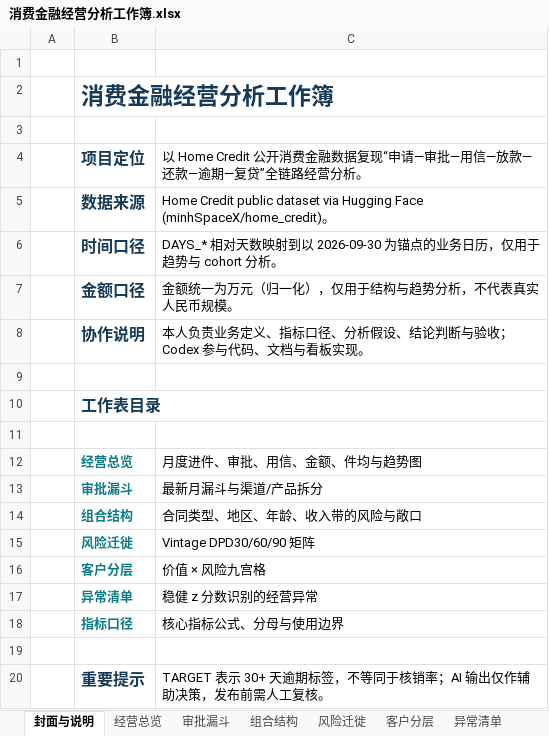
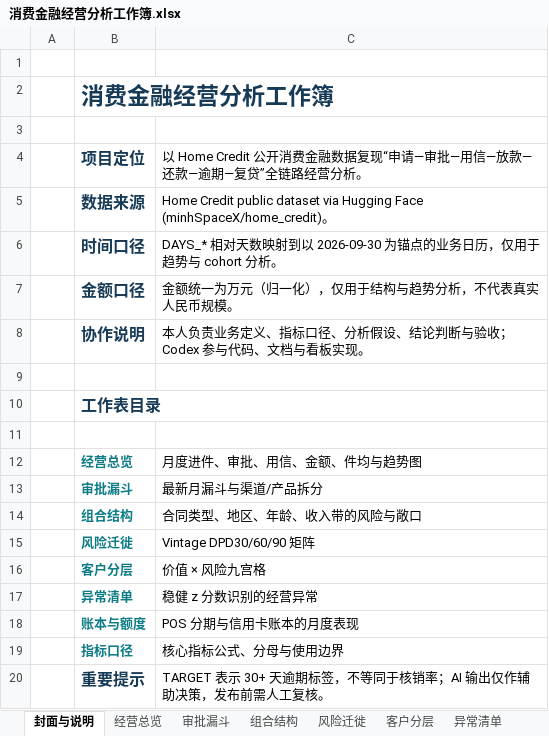
Before and after one commit to owenweisj-creator/consumer-finance-ai-ops, an Excel workbook: outputs/excel/消费金融经营分析工作簿.xlsx, sheet 封面与说明, drawn as a sheet; values as stored, in another font and other column widths than the file's, no borders; removed rows and columns are numbered as before the commit, all else as after; the diff names each change by its address in the sheet, - before the commit and + after, or states it on an @@ line.

```diff
--- a/outputs/excel/消费金融经营分析工作簿.xlsx (sheet 封面与说明)
+++ b/outputs/excel/消费金融经营分析工作簿.xlsx (sheet 封面与说明)
+row 18:  | 账本与额度 | POS 分期与信用卡账本的月度表现
-row 19: (empty)
```
Also changed, not shown: sheet 风险迁徙, sheet 客户分层, sheet 组合结构, other sheet tabs, charts or pictures, 13 other files.
